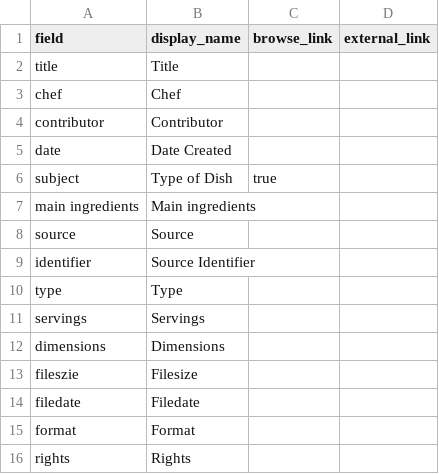
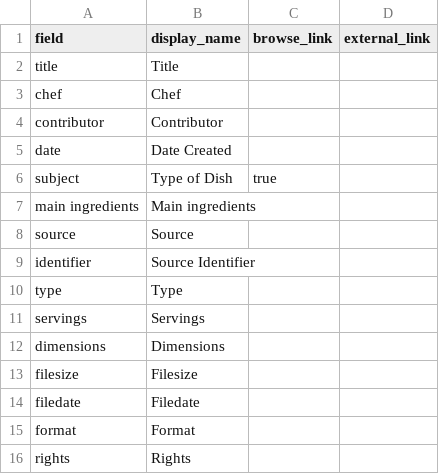
Before and after one commit to awirtz1128/recipes, a CSV file: _data/config-metadata.csv, drawn as a sheet.

Commit message:
Update config-metadata.csv

```diff
--- a/_data/config-metadata.csv
+++ b/_data/config-metadata.csv
@@ -12,3 +12,3 @@ servings, Servings,
 dimensions, Dimensions,
-fileszie, Filesize
+filesize, Filesize
 filedate, Filedate
```
